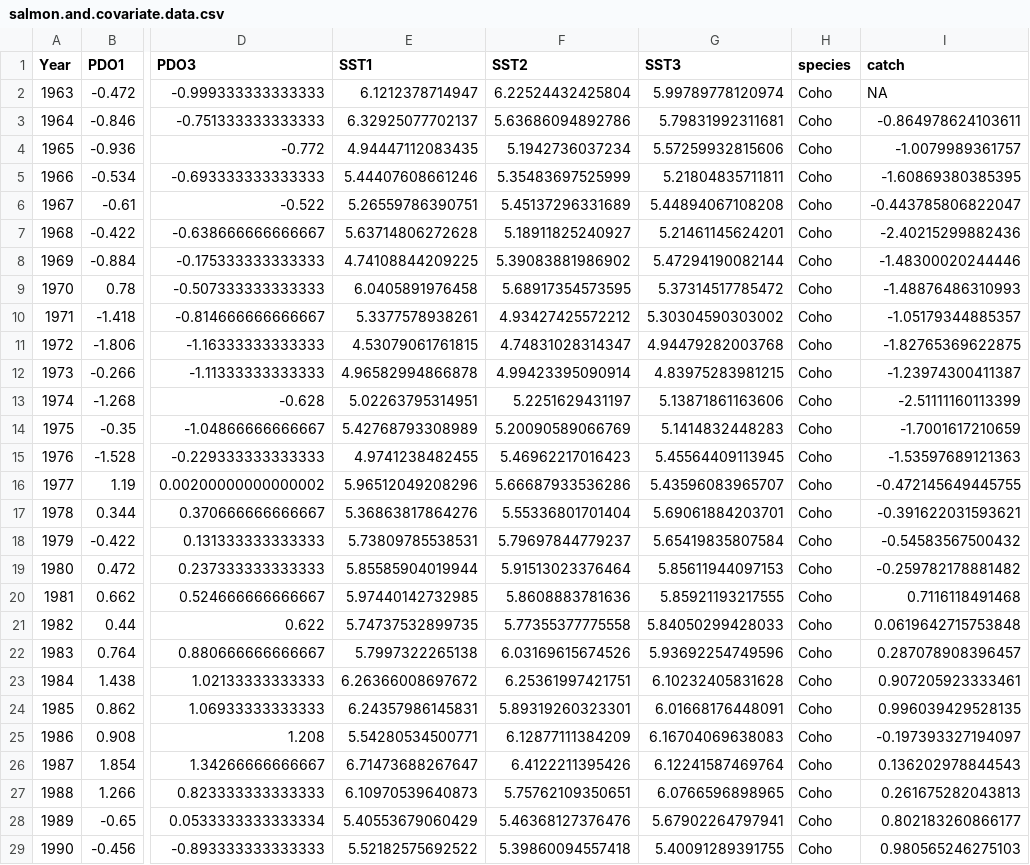
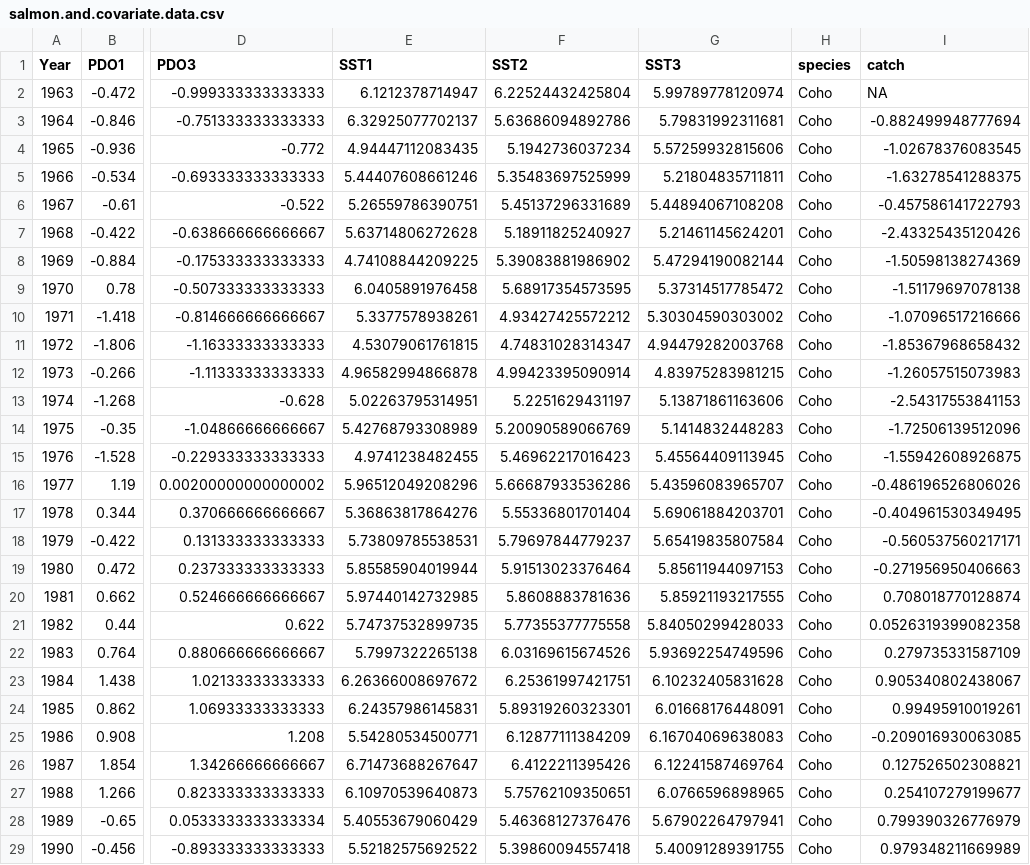
Before and after one commit to OcnAtmCouplingAndClimateForcing/reversing-salmon-PDO, a CSV file: salmon.and.covariate.data.csv, drawn as a sheet; only a part is shown, gaps mark what is left out; the diff covers the shown part only; the diff names each change by its address in the sheet, - before the commit and + after, or states it on an @@ line.

Commit message:
Updating catch data

```diff
--- a/salmon.and.covariate.data.csv
+++ b/salmon.and.covariate.data.csv
-I3 (catch): -0.864978624103611
+I3 (catch): -0.882499948777694
-I4 (catch): -1.0079989361757
+I4 (catch): -1.02678376083545
-I5 (catch): -1.60869380385395
+I5 (catch): -1.63278541288375
-I6 (catch): -0.443785806822047
+I6 (catch): -0.457586141722793
-I7 (catch): -2.40215299882436
+I7 (catch): -2.43325435120426
-I8 (catch): -1.48300020244446
+I8 (catch): -1.50598138274369
-I9 (catch): -1.48876486310993
+I9 (catch): -1.51179697078138
-I10 (catch): -1.05179344885357
+I10 (catch): -1.07096517216666
-I11 (catch): -1.82765369622875
+I11 (catch): -1.85367968658432
-I12 (catch): -1.23974300411387
+I12 (catch): -1.26057515073983
-I13 (catch): -2.51111160113399
+I13 (catch): -2.54317553841153
-I14 (catch): -1.7001617210659
+I14 (catch): -1.72506139512096
-I15 (catch): -1.53597689121363
+I15 (catch): -1.55942608926875
-I16 (catch): -0.472145649445755
+I16 (catch): -0.486196526806026
-I17 (catch): -0.391622031593621
+I17 (catch): -0.404961530349495
-I18 (catch): -0.54583567500432
+I18 (catch): -0.560537560217171
-I19 (catch): -0.259782178881482
+I19 (catch): -0.271956950406663
-I20 (catch): 0.7116118491468
+I20 (catch): 0.708018770128874
-I21 (catch): 0.0619642715753848
+I21 (catch): 0.0526319399082358
-I22 (catch): 0.287078908396457
+I22 (catch): 0.279735331587109
-I23 (catch): 0.907205923333461
+I23 (catch): 0.905340802438067
-I24 (catch): 0.996039429528135
+I24 (catch): 0.99495910019261
-I25 (catch): -0.197393327194097
+I25 (catch): -0.209016930063085
-I26 (catch): 0.136202978844543
+I26 (catch): 0.127526502308821
-I27 (catch): 0.261675282043813
+I27 (catch): 0.254107279199677
-I28 (catch): 0.802183260866177
+I28 (catch): 0.799390326776979
-I29 (catch): 0.980565246275103
+I29 (catch): 0.979348211669989
```
Also changed, not shown: 150 edited cells elsewhere in this file, Chignik catch.csv, Kodiak catch.csv, 4 other files.
